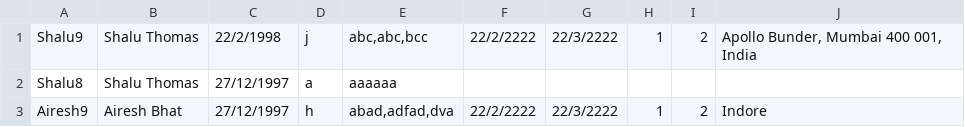
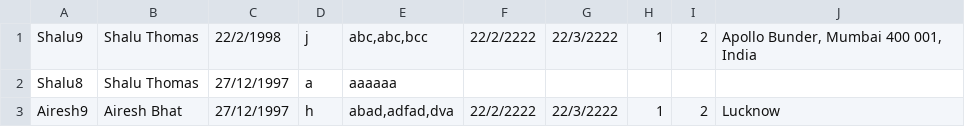
Before and after one commit to AireshBhat/OOP_Project, a CSV file: src/main/java/static_files/users.csv, drawn as a sheet.

```diff
--- a/src/main/java/static_files/users.csv
+++ b/src/main/java/static_files/users.csv
@@ -2,2 +2,2 @@
 "Shalu8","Shalu Thomas","27/12/1997","a","aaaaaa","","","","",""
-"Airesh9","Airesh Bhat","27/12/1997","h","abad,adfad,dva","22/2/2222","22/3/2222","1","2","Indore"
+"Airesh9","Airesh Bhat","27/12/1997","h","abad,adfad,dva","22/2/2222","22/3/2222","1","2","Lucknow"
```
Also changed, not shown: src/main/java/static_files/checkHotelList.csv, 5 other files.
